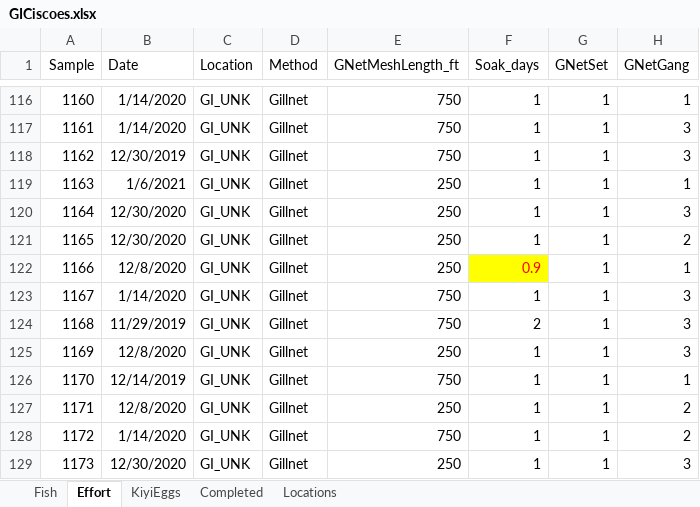
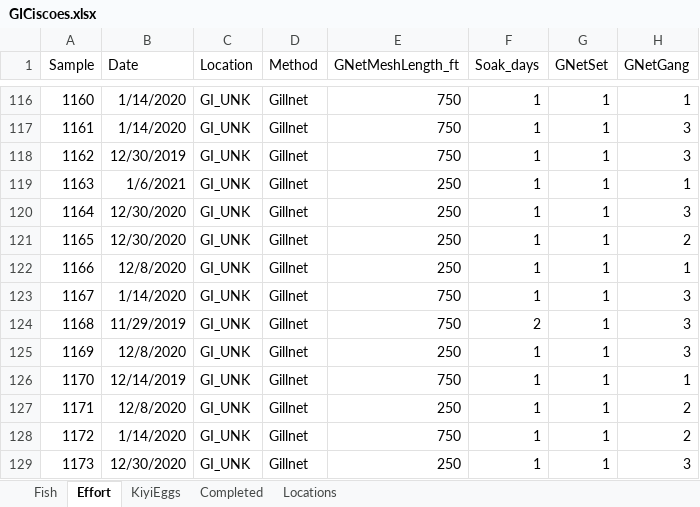
Before and after one commit to MarkRVinson/Kiyi-Reproductive-Biology, an Excel workbook: Data/GICiscoes.xlsx, sheet Effort, drawn as a sheet; only a part is shown, gaps mark what is left out; values as stored, in another font and other column widths than the file's, no borders; the diff covers the shown part only; the diff names each change by its address in the sheet, - before the commit and + after, or states it on an @@ line.

```diff
--- a/Data/GICiscoes.xlsx (sheet Effort)
+++ b/Data/GICiscoes.xlsx (sheet Effort)
-F122 (Soak_days): 0.9
+F122 (Soak_days): 1
@@ F122 fill: #FFFF00 → none, text colour: #FF0000 → black @@
```
Also changed, not shown: 19 added rows elsewhere in this sheet, sheet Fish, sheet Completed, sheet KiyiEggs, hidden cells.
